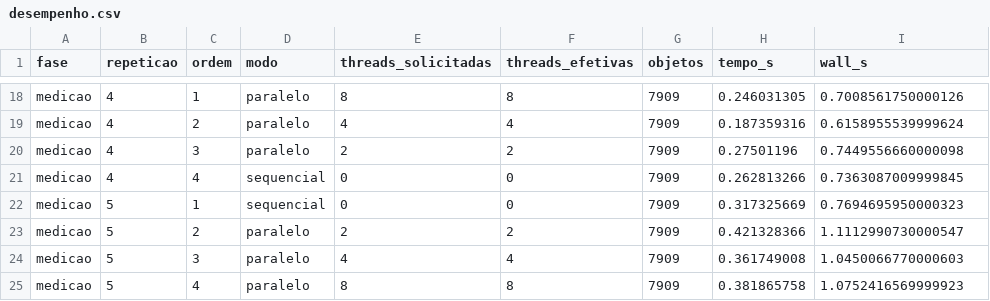
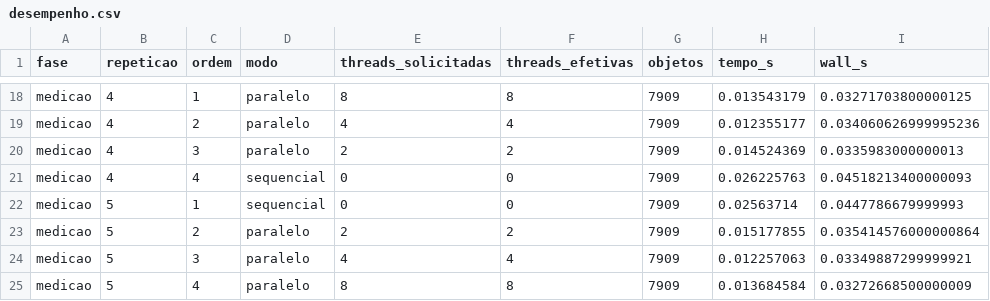
Before and after one commit to Idalencio/Sisop---T1, a CSV file: results/desempenho.csv, drawn as a sheet; only a part is shown, gaps mark what is left out; the diff covers the shown part only; the diff names each change by its address in the sheet, - before the commit and + after, or states it on an @@ line.

```diff
--- a/results/desempenho.csv
+++ b/results/desempenho.csv
-H18 (tempo_s): 0.246031305
+H18 (tempo_s): 0.013543179
-I18 (wall_s): 0.7008561750000126
+I18 (wall_s): 0.03271703800000125
-H19 (tempo_s): 0.187359316
+H19 (tempo_s): 0.012355177
-I19 (wall_s): 0.6158955539999624
+I19 (wall_s): 0.034060626999995236
-H20 (tempo_s): 0.27501196
+H20 (tempo_s): 0.014524369
-I20 (wall_s): 0.7449556660000098
+I20 (wall_s): 0.0335983000000013
-H21 (tempo_s): 0.262813266
+H21 (tempo_s): 0.026225763
-I21 (wall_s): 0.7363087009999845
+I21 (wall_s): 0.04518213400000093
-H22 (tempo_s): 0.317325669
+H22 (tempo_s): 0.02563714
-I22 (wall_s): 0.7694695950000323
+I22 (wall_s): 0.0447786679999993
-H23 (tempo_s): 0.421328366
+H23 (tempo_s): 0.015177855
-I23 (wall_s): 1.1112990730000547
+I23 (wall_s): 0.035414576000000864
-H24 (tempo_s): 0.361749008
+H24 (tempo_s): 0.012257063
-I24 (wall_s): 1.0450066770000603
+I24 (wall_s): 0.03349887299999921
-H25 (tempo_s): 0.381865758
+H25 (tempo_s): 0.013684584
-I25 (wall_s): 1.0752416569999923
+I25 (wall_s): 0.03272668500000009
```
Also changed, not shown: 32 edited cells elsewhere in this file, 4 other files.
